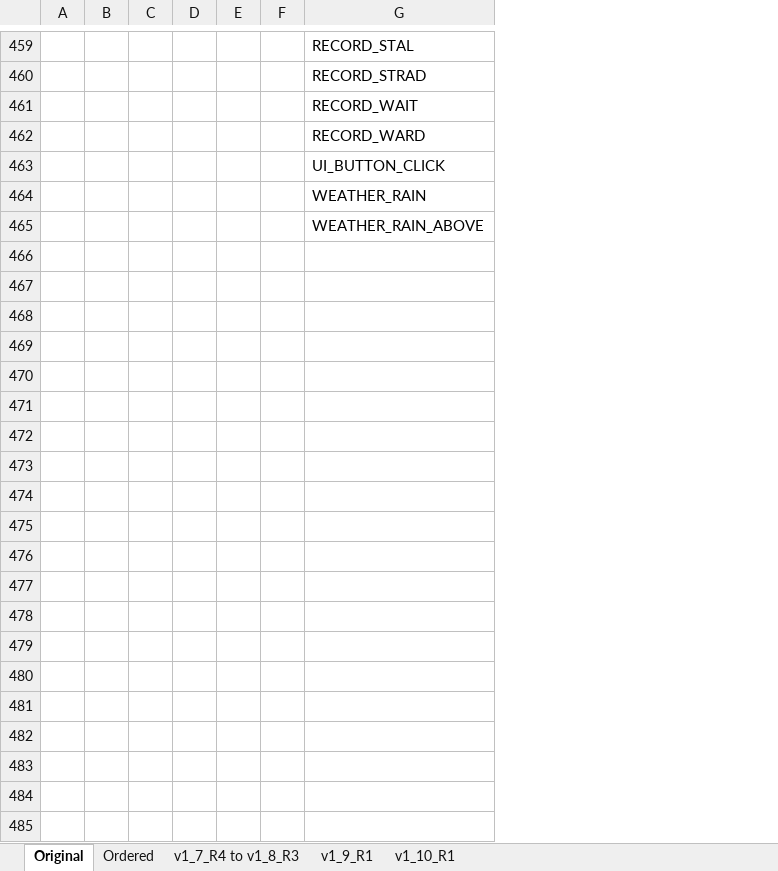
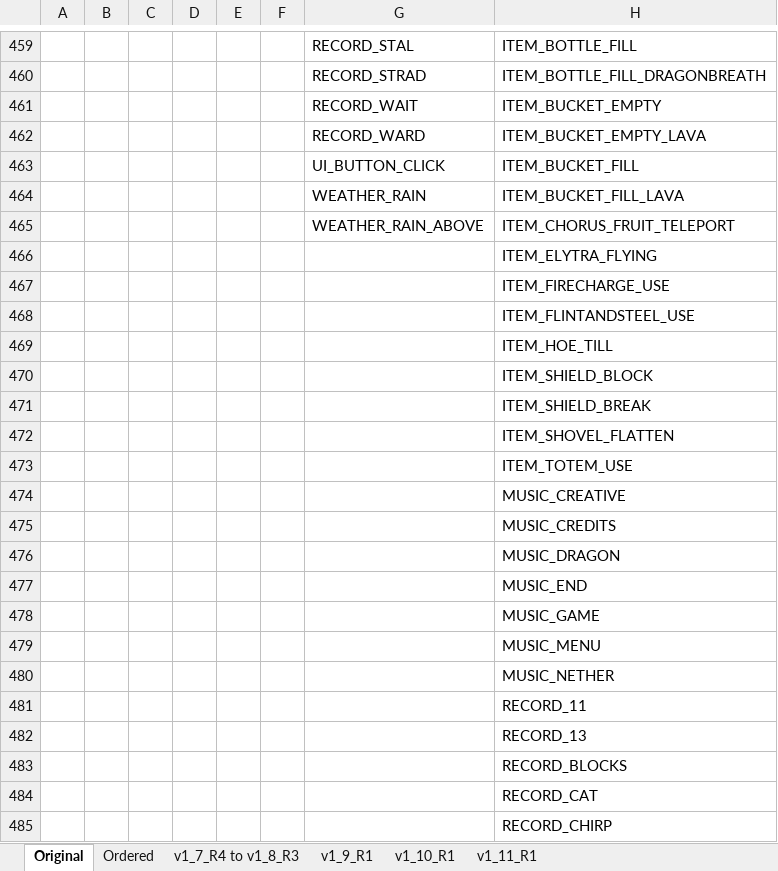
Before and after one commit to HexoCraftApi/Sounds, an Excel workbook: doc/Sounds.xlsx, sheet Original, drawn as a sheet; only a part is shown, gaps mark what is left out; values as stored, in another font and other column widths than the file's, no borders; the diff covers the shown part only; the diff names each change by its address in the sheet, - before the commit and + after, or states it on an @@ line.

```diff
--- a/doc/Sounds.xlsx (sheet Original)
+++ b/doc/Sounds.xlsx (sheet Original)
+sheet tab: v1_11_R1
+column H, rows 459-465: ITEM_BOTTLE_FILL | ITEM_BOTTLE_FILL_DRAGONBREATH | ITEM_BUCKET_EMPTY | ITEM_BUCKET_EMPTY_LAVA | ITEM_BUCKET_FILL | ITEM_BUCKET_FILL_LAVA | ITEM_CHORUS_FRUIT_TELEPORT
+row 466:  |  |  |  |  |  |  | ITEM_ELYTRA_FLYING
+row 467:  |  |  |  |  |  |  | ITEM_FIRECHARGE_USE
+row 468:  |  |  |  |  |  |  | ITEM_FLINTANDSTEEL_USE
+row 469:  |  |  |  |  |  |  | ITEM_HOE_TILL
+row 470:  |  |  |  |  |  |  | ITEM_SHIELD_BLOCK
+row 471:  |  |  |  |  |  |  | ITEM_SHIELD_BREAK
+row 472:  |  |  |  |  |  |  | ITEM_SHOVEL_FLATTEN
+row 473:  |  |  |  |  |  |  | ITEM_TOTEM_USE
+row 474:  |  |  |  |  |  |  | MUSIC_CREATIVE
+row 475:  |  |  |  |  |  |  | MUSIC_CREDITS
+row 476:  |  |  |  |  |  |  | MUSIC_DRAGON
+row 477:  |  |  |  |  |  |  | MUSIC_END
+row 478:  |  |  |  |  |  |  | MUSIC_GAME
+row 479:  |  |  |  |  |  |  | MUSIC_MENU
+row 480:  |  |  |  |  |  |  | MUSIC_NETHER
+row 481:  |  |  |  |  |  |  | RECORD_11
+row 482:  |  |  |  |  |  |  | RECORD_13
+row 483:  |  |  |  |  |  |  | RECORD_BLOCKS
+row 484:  |  |  |  |  |  |  | RECORD_CAT
+row 485:  |  |  |  |  |  |  | RECORD_CHIRP
```
Also changed, not shown: 10 added rows and 8 moved rows elsewhere in this sheet, sheet Ordered, 2 other files.
